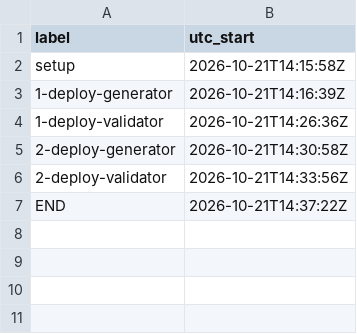
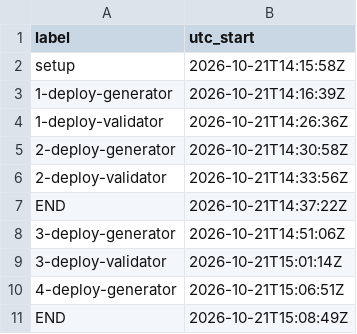
Before and after one commit to edumatosr6-svg/kartle, a CSV file: 600 Deploy/Output/race-lap-validation/reports/token-usage/deploy-loop-phases-20261021-1415.csv, drawn as a sheet.

```diff
--- a/600 Deploy/Output/race-lap-validation/reports/token-usage/deploy-loop-phases-20261021-1415.csv
+++ b/600 Deploy/Output/race-lap-validation/reports/token-usage/deploy-loop-phases-20261021-1415.csv
@@ -7 +7,5 @@ setup,2026-10-21T14:15:58Z
 END,2026-10-21T14:37:22Z
+3-deploy-generator,2026-10-21T14:51:06Z
+3-deploy-validator,2026-10-21T15:01:14Z
+4-deploy-generator,2026-10-21T15:06:51Z
+END,2026-10-21T15:08:49Z
```
Also changed, not shown: 16 other files.
